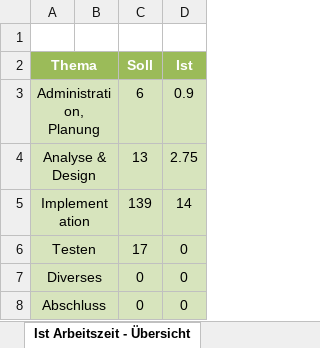
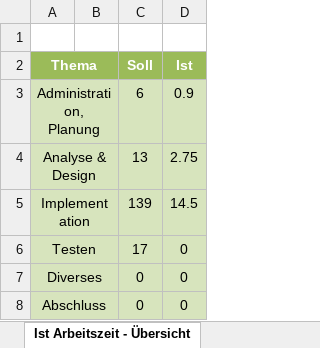
Before and after one commit to DeNic0la/SSPAI, an Excel workbook: Zeitplanung.xlsx, sheet Ist Arbeitszeit - Übersicht, drawn as a sheet; values as stored, in another font and other column widths than the file's, no borders; charts and pictures not drawn; the diff names each change by its address in the sheet, - before the commit and + after, or states it on an @@ line.

```diff
--- a/Zeitplanung.xlsx (sheet Ist Arbeitszeit - Übersicht)
+++ b/Zeitplanung.xlsx (sheet Ist Arbeitszeit - Übersicht)
-D5 (Ist): 14
+D5 (Ist): 14.5
```
Also changed, not shown: sheet Zeitplanung, charts or pictures, 1 other file.
